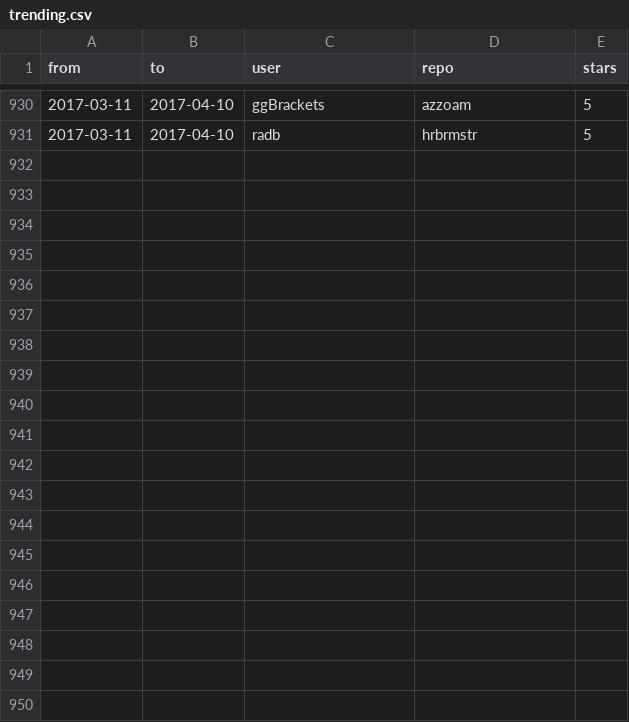
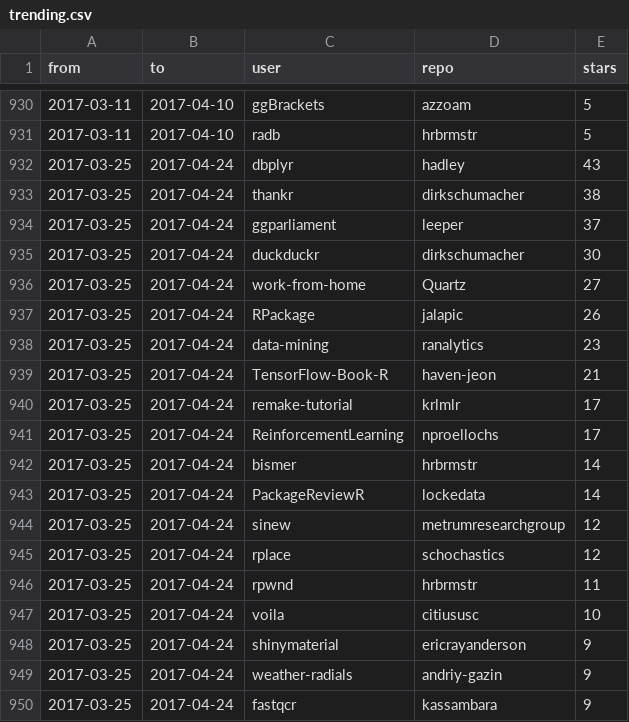
Before and after one commit to qinwf/awesome-R, a CSV file: trending.csv, drawn as a sheet; only a part is shown, gaps mark what is left out; the diff covers the shown part only.

Commit message:
update trending 2017-04-24

```diff
--- a/trending.csv
+++ b/trending.csv
@@ -931 +931,20 @@
 "2017-03-11","2017-04-10","radb","hrbrmstr","5"
+"2017-03-25","2017-04-24","dbplyr","hadley","43"
+"2017-03-25","2017-04-24","thankr","dirkschumacher","38"
+"2017-03-25","2017-04-24","ggparliament","leeper","37"
+"2017-03-25","2017-04-24","duckduckr","dirkschumacher","30"
+"2017-03-25","2017-04-24","work-from-home","Quartz","27"
+"2017-03-25","2017-04-24","RPackage","jalapic","26"
+"2017-03-25","2017-04-24","data-mining","ranalytics","23"
+"2017-03-25","2017-04-24","TensorFlow-Book-R","haven-jeon","21"
+"2017-03-25","2017-04-24","remake-tutorial","krlmlr","17"
+"2017-03-25","2017-04-24","ReinforcementLearning","nproellochs","17"
+"2017-03-25","2017-04-24","bismer","hrbrmstr","14"
+"2017-03-25","2017-04-24","PackageReviewR","lockedata","14"
+"2017-03-25","2017-04-24","sinew","metrumresearchgroup","12"
+"2017-03-25","2017-04-24","rplace","schochastics","12"
+"2017-03-25","2017-04-24","rpwnd","hrbrmstr","11"
+"2017-03-25","2017-04-24","voila","citiususc","10"
+"2017-03-25","2017-04-24","shinymaterial","ericrayanderson","9"
+"2017-03-25","2017-04-24","weather-radials","andriy-gazin","9"
+"2017-03-25","2017-04-24","fastqcr","kassambara","9"
```
Also changed, not shown: 11 added rows elsewhere in this file, all_time.csv, 1 other file.
